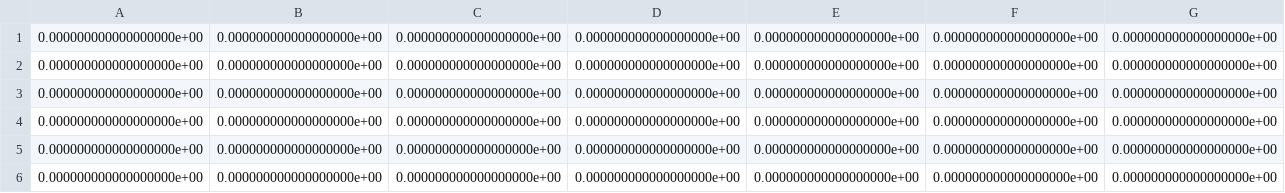
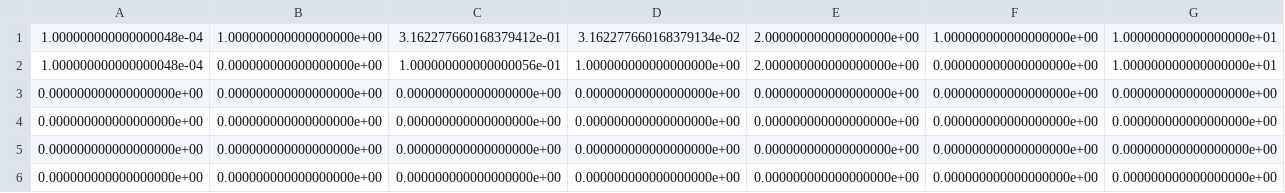
Before and after one commit to silent567/examples, a CSV file: mnist/record4_multi_2019-01-08_10-37-10.csv, drawn as a sheet; only a part is shown; removed rows and columns are numbered as before the commit, all else as after; rows hold the shown columns only; the diff names each change by its address in the sheet, - before the commit and + after, or states it on an @@ line.

Commit message:
Add records

```diff
--- a/mnist/record4_multi_2019-01-08_10-37-10.csv
+++ b/mnist/record4_multi_2019-01-08_10-37-10.csv
-row 1: 0.000000000000000000e+00 | 0.000000000000000000e+00 | 0.000000000000000000e+00 | 0.000000000000000000e+00 | 0.000000000000000000e+00 | 0.000000000000000000e+00 | 0.000000000000000000e+00
-row 2: 0.000000000000000000e+00 | 0.000000000000000000e+00 | 0.000000000000000000e+00 | 0.000000000000000000e+00 | 0.000000000000000000e+00 | 0.000000000000000000e+00 | 0.000000000000000000e+00
+row 1: 1.000000000000000048e-04 | 1.000000000000000000e+00 | 3.162277660168379412e-01 | 3.162277660168379134e-02 | 2.000000000000000000e+00 | 1.000000000000000000e+00 | 1.000000000000000000e+01
+row 2: 1.000000000000000048e-04 | 0.000000000000000000e+00 | 1.000000000000000056e-01 | 1.000000000000000000e+00 | 2.000000000000000000e+00 | 0.000000000000000000e+00 | 1.000000000000000000e+01
```
Also changed, not shown: mnist/record4_multi_2019-01-08_10-37-12.csv, mnist/record4_multi_2019-01-08_10-37-17.csv.
